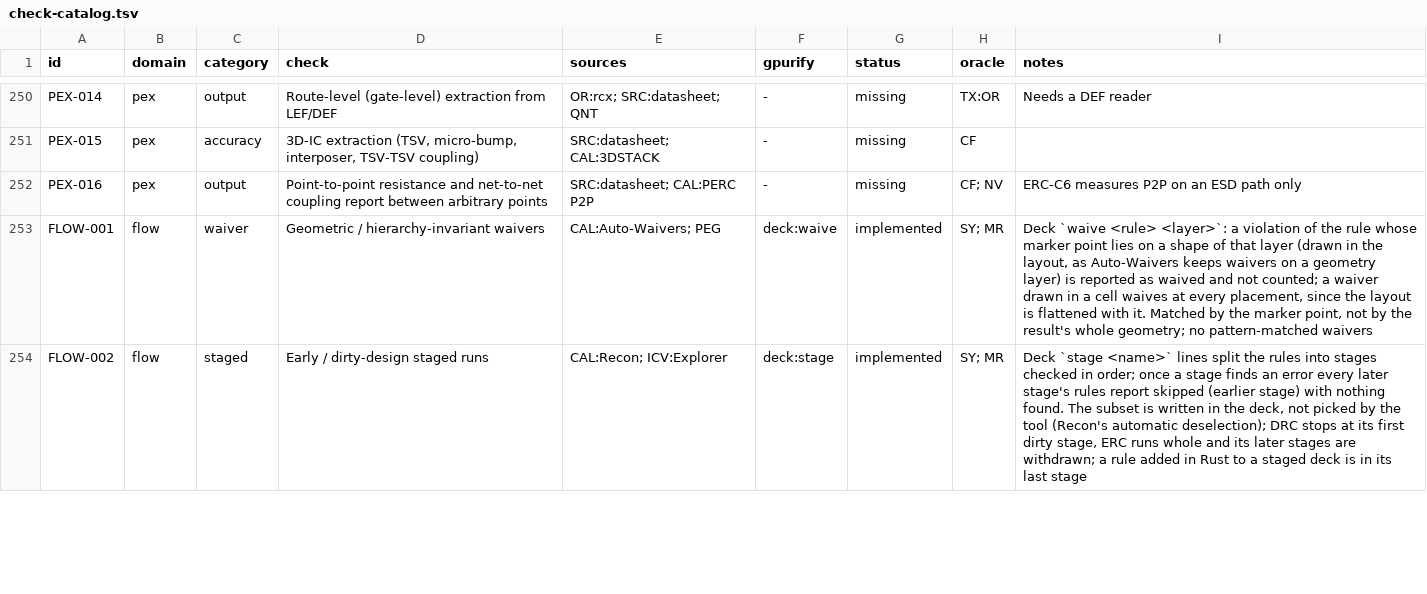
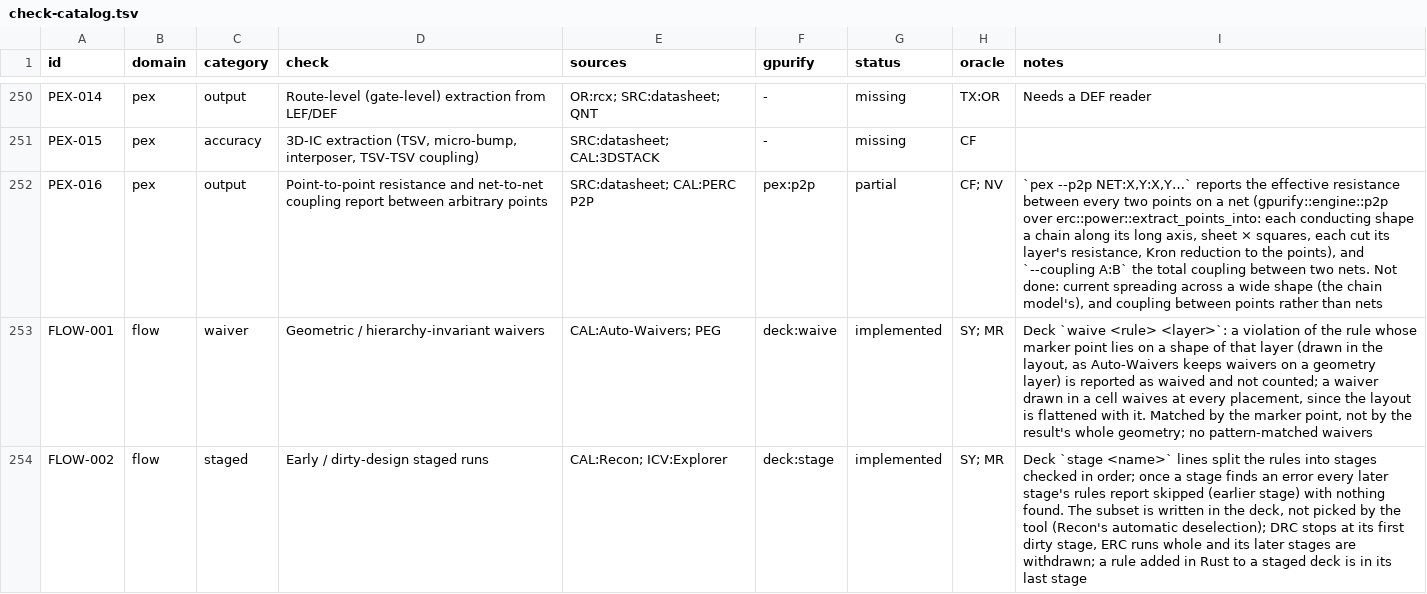
Before and after one commit to UW-ASIC/GPurify, a TSV file: docs/check-catalog.tsv, drawn as a sheet; only a part is shown, gaps mark what is left out; the diff names each change by its address in the sheet, - before the commit and + after, or states it on an @@ line.

Commit message:
pex: the resistance between any points of a net and the coupling between two nets are reported (X5)
PEX-016 was missing: ERC measured point-to-point resistance only
between a net's device attach points, on an ESD path, and nothing
reported coupling between two named nets.

erc::power::extract_points_into builds one net's resistor network (the
p2p_resistance chain model: each conducting shape a chain along its
long axis, sheet times squares, each cut its layer's resistance) with a
terminal at each given point, refusing a point on none of the net's
conducting shapes; gpurify::engine::p2p reduces it to the points'
pairwise effective resistance and sums the coupling between two nets in
the extracted network. `pex --p2p NET:X,Y:X,Y... --coupling A:B` adds
both to the text report.

Tests (oracles): closed forms on two parallel 0.2 um DEF wires 0.8 um
apart: 25 ohm between x = 10 and 60 um at 0.1 ohm/sq, 0 from a point to
itself, eps0 k t L / S of coupling; a point off the net and an unknown
net are refused; the command line's forms and refusals. Tapping the
nearest shape instead of the one holding the point fails the refusal.

```diff
--- a/docs/check-catalog.tsv
+++ b/docs/check-catalog.tsv
-F252 (gpurify): -
+F252 (gpurify): pex:p2p
-G252 (status): missing
+G252 (status): partial
-I252 (notes): ERC-C6 measures P2P on an ESD path only
+I252 (notes): `pex --p2p NET:X,Y:X,Y…` reports the effective resistance between every two points on a net (gpurify::engine::p2p over erc::power::extract_points_into: each conducting shape a chain along its long axis, sheet × squares, each cut its layer's resistance, Kron reduction to the points), and `--coupling A:B` the total coupling between two nets. Not done: current spreading across a wide shape (the chain model's), and coupling between points rather than nets
```
Also changed, not shown: 9 other files.
